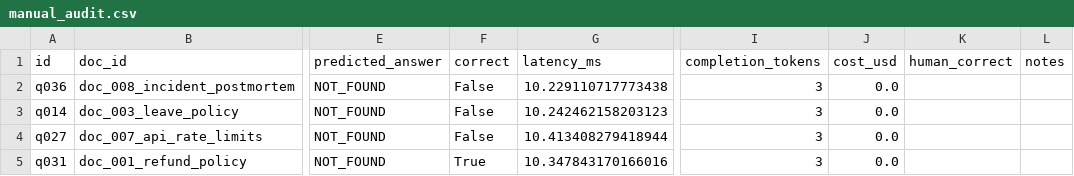
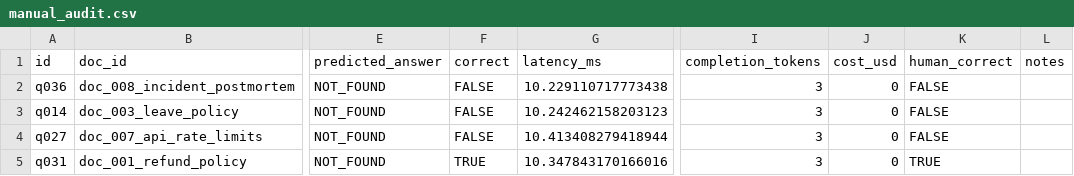
Before and after one commit to swaroop592/llm-eval-harness, a CSV file: reports/manual_audit.csv, drawn as a sheet; only a part is shown, gaps mark what is left out; the diff names each change by its address in the sheet, - before the commit and + after, or states it on an @@ line.

Commit message:
Complete manual spot validation with human audit labels

```diff
--- a/reports/manual_audit.csv
+++ b/reports/manual_audit.csv
-F2:F4 (correct): False
+F2:F4 (correct): FALSE
-J2:J5 (cost_usd): 0.0
+J2:J5 (cost_usd): 0
-K2:K4 (human_correct): (empty)
+K2:K4 (human_correct): FALSE
-F5 (correct): True
+F5 (correct): TRUE
-K5 (human_correct): (empty)
+K5 (human_correct): TRUE
```
Also changed, not shown: 1 other file.
